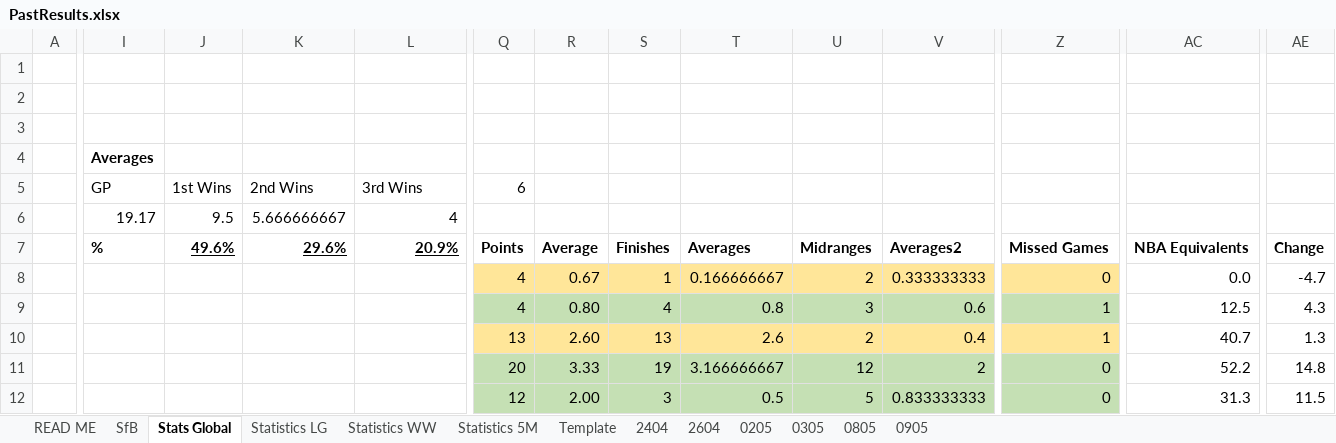
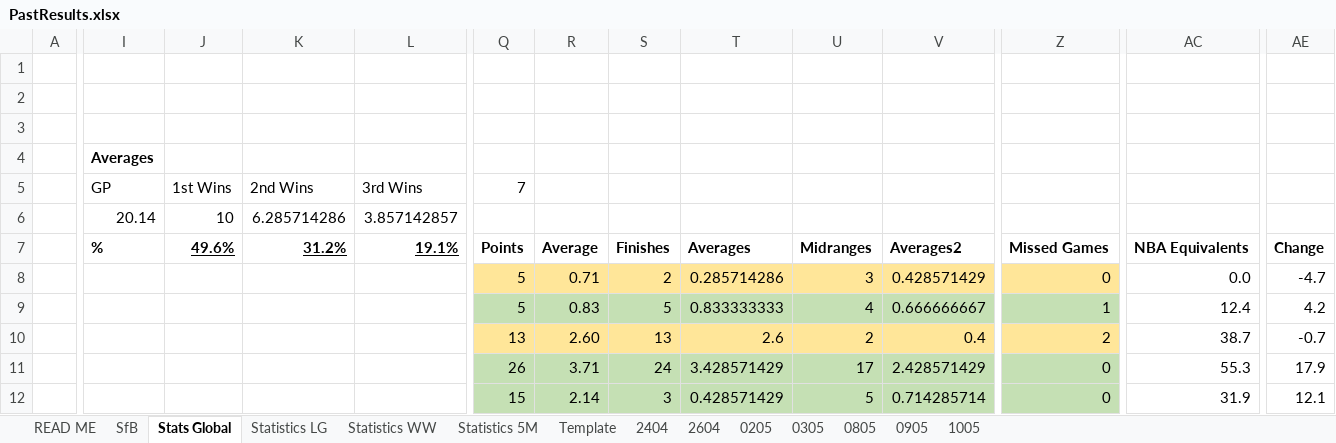
Before and after one commit to KingGoose20/TLTBO, an Excel workbook: Other Files/PastResults.xlsx, sheet Stats Global, drawn as a sheet; only a part is shown, gaps mark what is left out; values as stored, in another font and other column widths than the file's, no borders; charts and pictures and conditional formats and table styles not drawn; removed rows and columns are numbered as before the commit, all else as after; rows hold the shown columns only; the diff covers the shown part only; the diff names each change by its address in the sheet, - before the commit and + after, or states it on an @@ line.

```diff
--- a/Other Files/PastResults.xlsx (sheet Stats Global)
+++ b/Other Files/PastResults.xlsx (sheet Stats Global)
+sheet tab: 1005
-Q5: 6
+Q5: 7
-I6: 19.17
+I6: 20.14
-J6: 9.5
+J6: 10
-K6: 5.666666667
+K6: 6.285714286
-L6: 4
+L6: 3.857142857
-K7: 29.6%
+K7: 31.2%
-L7: 20.9%
+L7: 19.1%
-Q8:Q9: 4
+Q8:Q9: 5
-R8: 0.67
+R8: 0.71
-S8: 1
+S8: 2
-T8: 0.166666667
+T8: 0.285714286
-U8: 2
+U8: 3
-V8: 0.333333333
+V8: 0.428571429
-R9: 0.80
+R9: 0.83
-S9: 4
+S9: 5
-T9: 0.8
+T9: 0.833333333
-U9: 3
+U9: 4
-V9: 0.6
+V9: 0.666666667
-AC9: 12.5
+AC9: 12.4
-AE9: 4.3
+AE9: 4.2
-Z10: 1
+Z10: 2
-AC10: 40.7
+AC10: 38.7
-AE10: 1.3
+AE10: -0.7
-row 11:  |  |  |  |  | 20 | 3.33 | 19 | 3.166666667 | 12 | 2 | 0 | 52.2 | 14.8
+row 11:  |  |  |  |  | 26 | 3.71 | 24 | 3.428571429 | 17 | 2.428571429 | 0 | 55.3 | 17.9
-Q12: 12
+Q12: 15
-R12: 2.00
+R12: 2.14
-T12: 0.5
+T12: 0.428571429
-V12: 0.833333333
+V12: 0.714285714
-AC12: 31.3
+AC12: 31.9
-AE12: 11.5
+AE12: 12.1
```
Also changed, not shown: 7 added rows, 7 removed rows and 87 edited cells elsewhere in this sheet, sheet SfB, sheet Statistics LG, sheet Statistics WW, sheet Statistics 5M, formulas that keep their value, charts or pictures, 4 other files.
